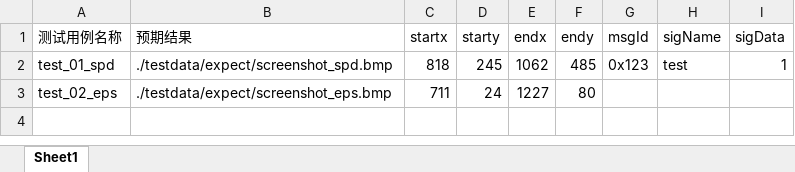
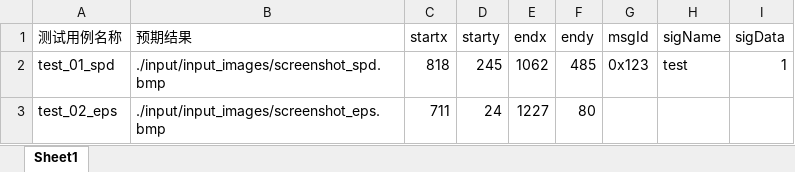
Before and after one commit to wangguanghui-zling/cluster_autotest, an Excel workbook: input/input_case/testdata.xlsx, sheet Sheet1, drawn as a sheet; values as stored, in another font and other column widths than the file's, no borders; the diff names each change by its address in the sheet, - before the commit and + after, or states it on an @@ line.

```diff
--- a/input/input_case/testdata.xlsx (sheet Sheet1)
+++ b/input/input_case/testdata.xlsx (sheet Sheet1)
-B2 (预期结果): ./testdata/expect/screenshot_spd.bmp
+B2 (预期结果): ./input/input_images/screenshot_spd.bmp
-B3 (预期结果): ./testdata/expect/screenshot_eps.bmp
+B3 (预期结果): ./input/input_images/screenshot_eps.bmp
```
Also changed, not shown: 6 other files.
